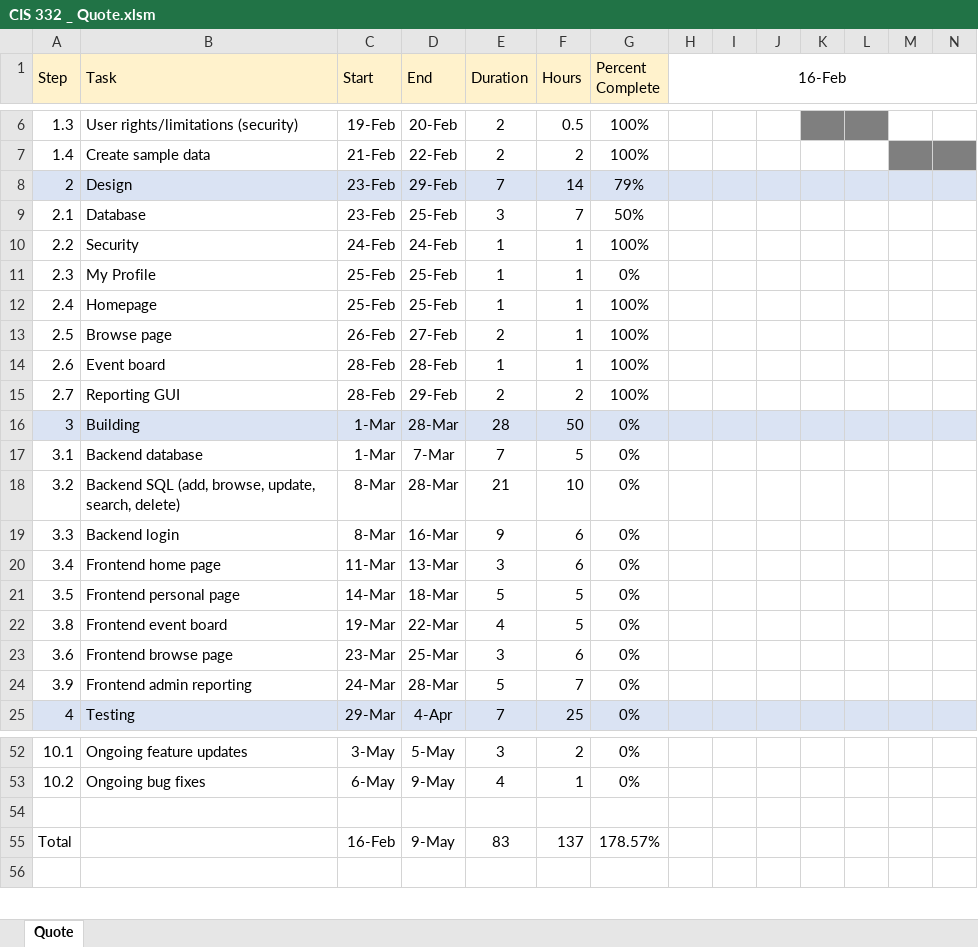
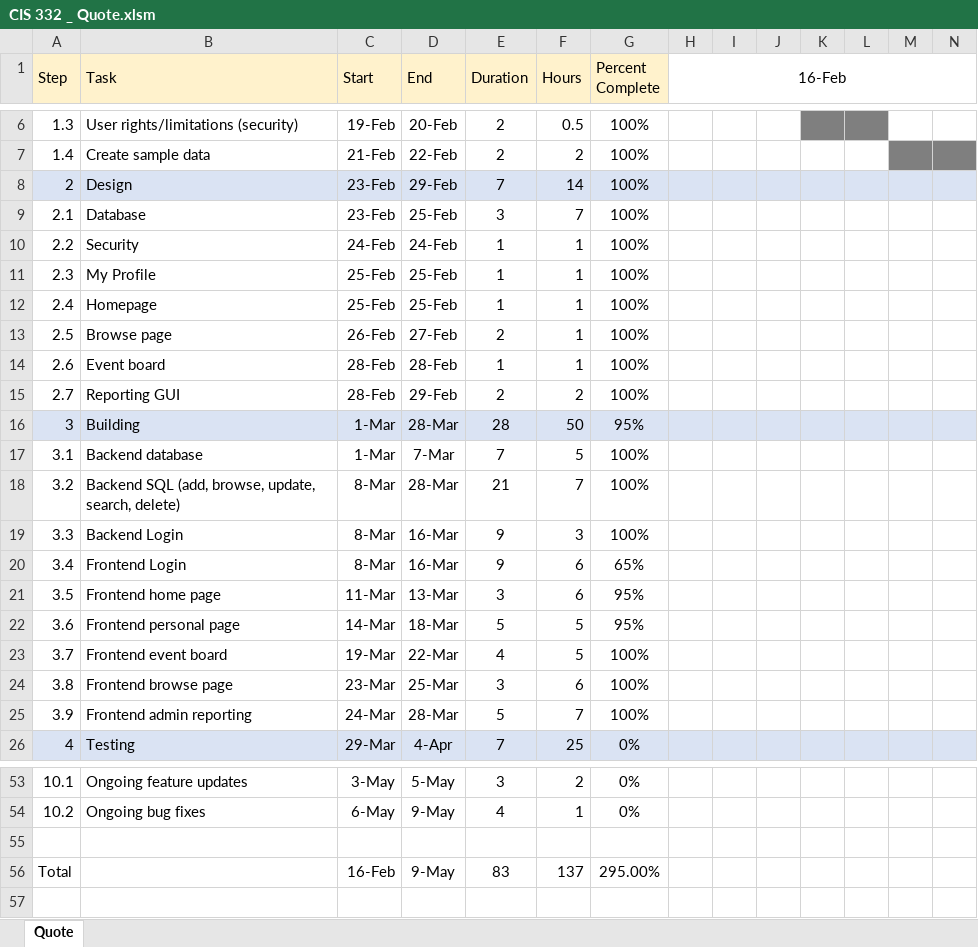
Before and after one commit to DanielMarzari/AlumniConnect, an Excel workbook: AlumniConnect/CIS 332 _ Quote.xlsm, sheet Quote, drawn as a sheet; only a part is shown, gaps mark what is left out; values as stored, in another font and other column widths than the file's, no borders; addresses are those after the commit; rows hold the shown columns only; the diff names each change by its address in the sheet, - before the commit and + after, or states it on an @@ line.

```diff
--- a/AlumniConnect/CIS 332 _ Quote.xlsm (sheet Quote)
+++ b/AlumniConnect/CIS 332 _ Quote.xlsm (sheet Quote)
-G8 (Percent Complete): 79%
+G8 (Percent Complete): 100%
-G9 (Percent Complete): 50%
+G9 (Percent Complete): 100%
-G11 (Percent Complete): 0%
+G11 (Percent Complete): 100%
-G16 (Percent Complete): 0%
+G16 (Percent Complete): 95%
-G17:G18 (Percent Complete): 0%
+G17:G18 (Percent Complete): 100%
-F18 (Hours): 10
+F18 (Hours): 7
+row 19: 3.3 | Backend Login | 8-Mar | 16-Mar | 9 | 3 | 100%
@@ column A (Step) renumbered between rows 20 and 24 @@
-B20 (Task): Backend login
+B20 (Task): Frontend Login
-G20 (Percent Complete): 0%
+G20 (Percent Complete): 65%
-G21:G22 (Percent Complete): 0%
+G21:G22 (Percent Complete): 95%
-G23:G25 (Percent Complete): 0%
+G23:G25 (Percent Complete): 100%
-G56 (Percent Complete): 178.57%
+G56 (Percent Complete): 295.00%
```
Also changed, not shown: formulas that keep their value, 2 other files.
